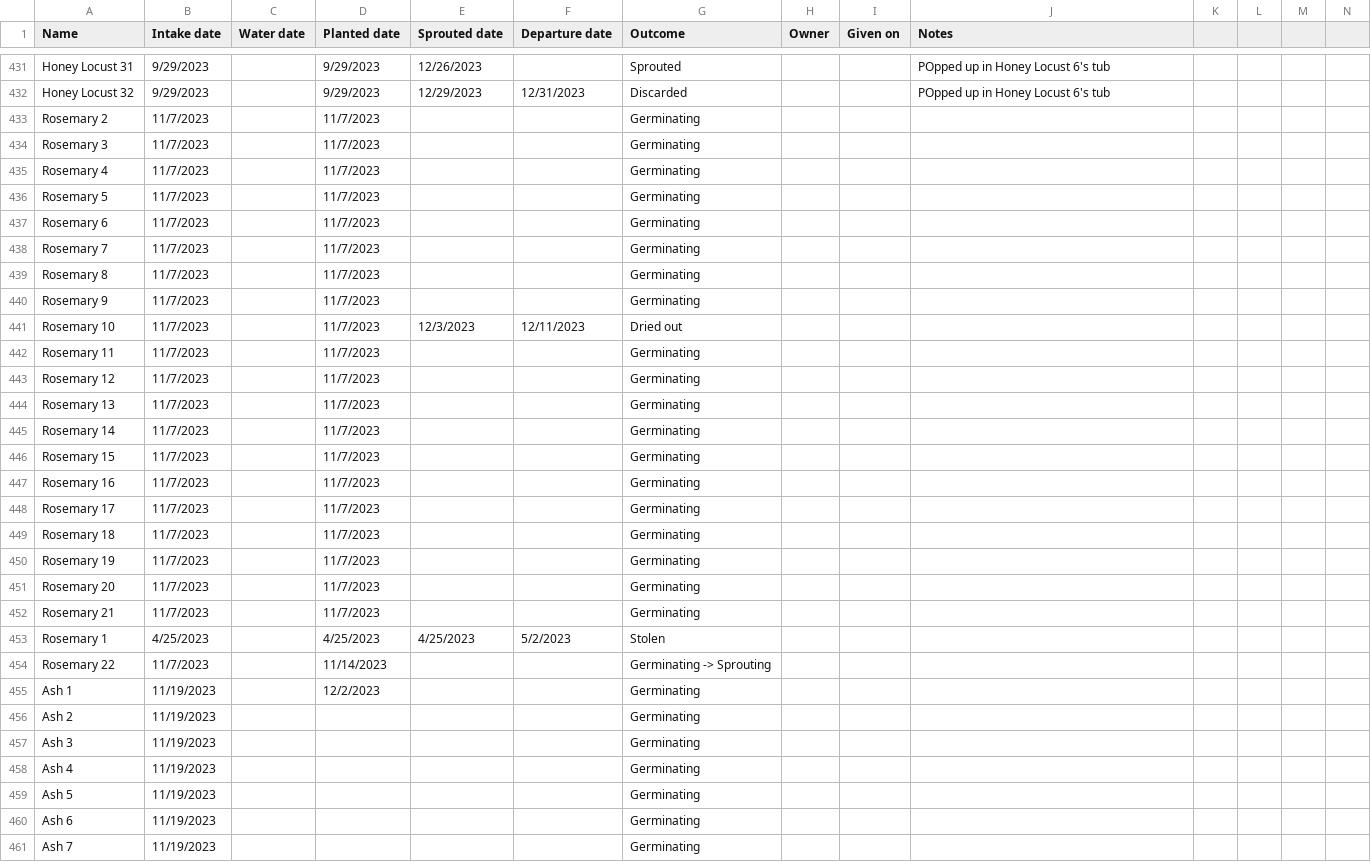
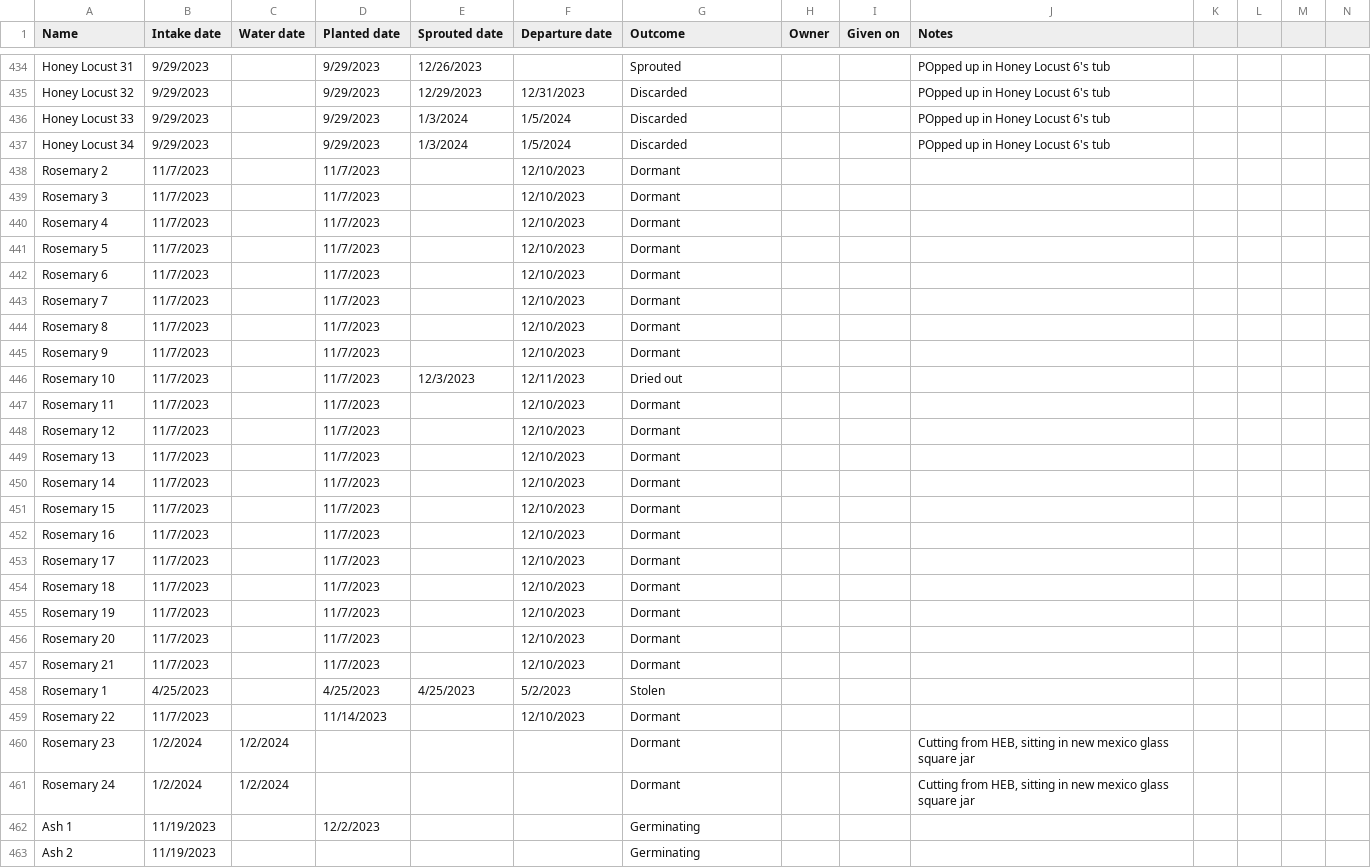
Before and after one commit to jpiccirillo/gantt-plant-timeline, a CSV file: original-data.csv, drawn as a sheet; only a part is shown, gaps mark what is left out; the shorter side is filled out with more unchanged rows; addresses are those after the commit; rows hold the shown columns only; the diff covers the shown part only; the diff names each change by its address in the sheet, - before the commit and + after, or states it on an @@ line.

Commit message:
Update data and fix bug around screening out short-lifespan plants

```diff
--- a/original-data.csv
+++ b/original-data.csv
+row 436: Honey Locust 33 | 9/29/2023 |  | 9/29/2023 | 1/3/2024 | 1/5/2024 | Discarded |  |  | POpped up in Honey Locust 6's tub
+row 437: Honey Locust 34 | 9/29/2023 |  | 9/29/2023 | 1/3/2024 | 1/5/2024 | Discarded |  |  | POpped up in Honey Locust 6's tub
-F438:F445 (Departure date): (empty)
+F438:F445 (Departure date): 12/10/2023
-G438:G445 (Outcome): Germinating
+G438:G445 (Outcome): Dormant
-F447:F457 (Departure date): (empty)
+F447:F457 (Departure date): 12/10/2023
-G447:G457 (Outcome): Germinating
+G447:G457 (Outcome): Dormant
-F459 (Departure date): (empty)
+F459 (Departure date): 12/10/2023
-G459 (Outcome): Germinating -> Sprouting
+G459 (Outcome): Dormant
+row 460: Rosemary 23 | 1/2/2024 | 1/2/2024 |  |  |  | Dormant |  |  | Cutting from HEB, sitting in new mexico glass square jar
+row 461: Rosemary 24 | 1/2/2024 | 1/2/2024 |  |  |  | Dormant |  |  | Cutting from HEB, sitting in new mexico glass square jar
```
Also changed, not shown: 4 added rows and 16 edited cells elsewhere in this file, original-height-data.csv, 1 other file.
